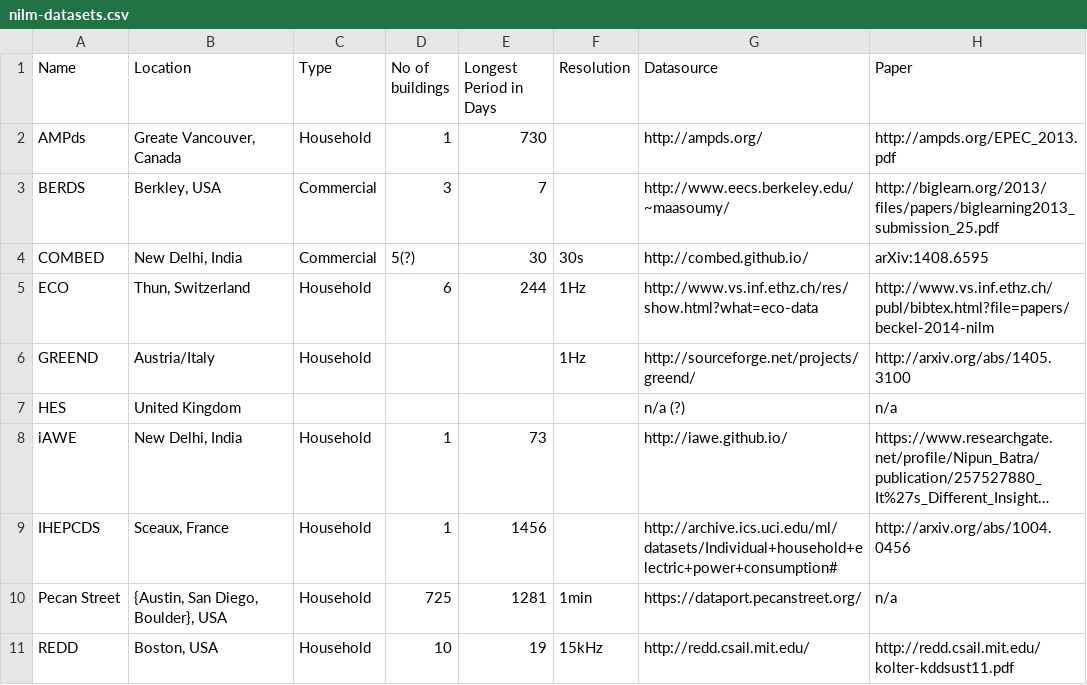
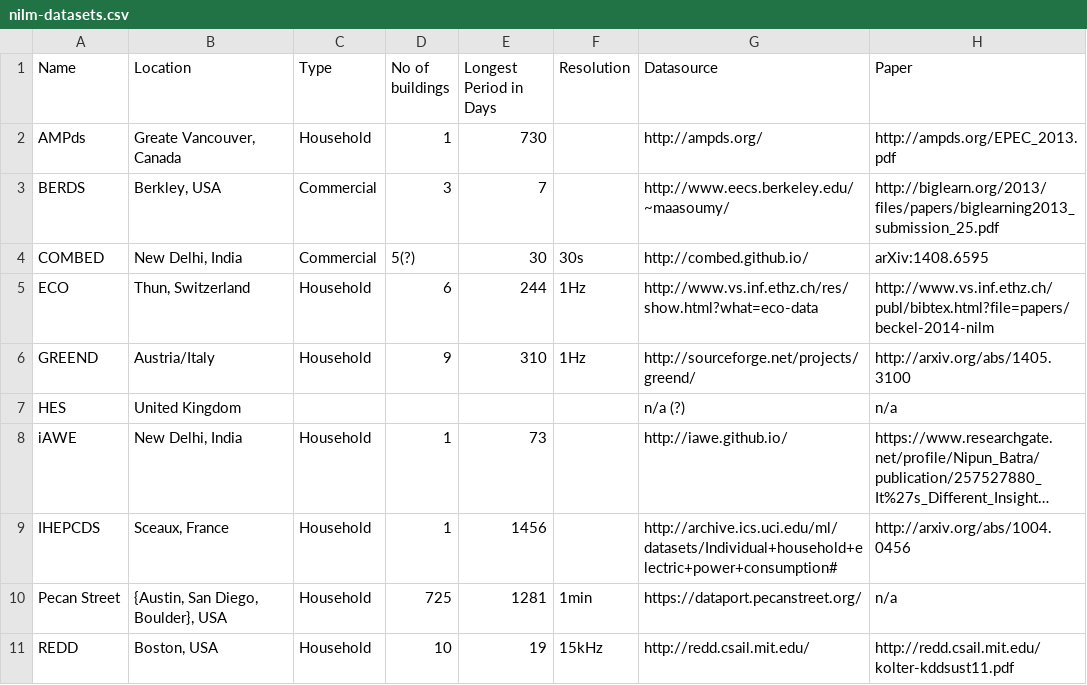
Before and after one commit to k-nut/nilm-datasets, a CSV file: nilm-datasets.csv, drawn as a sheet; only a part is shown; long unchanged cells end in ….

Commit message:
Update data about GREEND

```diff
--- a/nilm-datasets.csv
+++ b/nilm-datasets.csv
@@ -5,3 +5,3 @@ COMBED,"New Delhi, India",Commercial,5(?),30,30s,http://combed.github.io/,arXiv:
 ECO,"Thun, Switzerland",Household,6,244,1Hz,http://www.vs.inf.ethz.ch/res/show.html?what=eco-data,http://www.vs.inf.ethz.ch/publ/bibtex.html?file=papers/beckel-2014-nilm
-GREEND,Austria/Italy,Household,,,1Hz,http://sourceforge.net/projects/greend/,http://arxiv.org/abs/1405.3100
+GREEND,Austria/Italy,Household,9,310,1Hz,http://sourceforge.net/projects/greend/,http://arxiv.org/abs/1405.3100
 HES,United Kingdom,,,,,n/a (?),n/a
```
